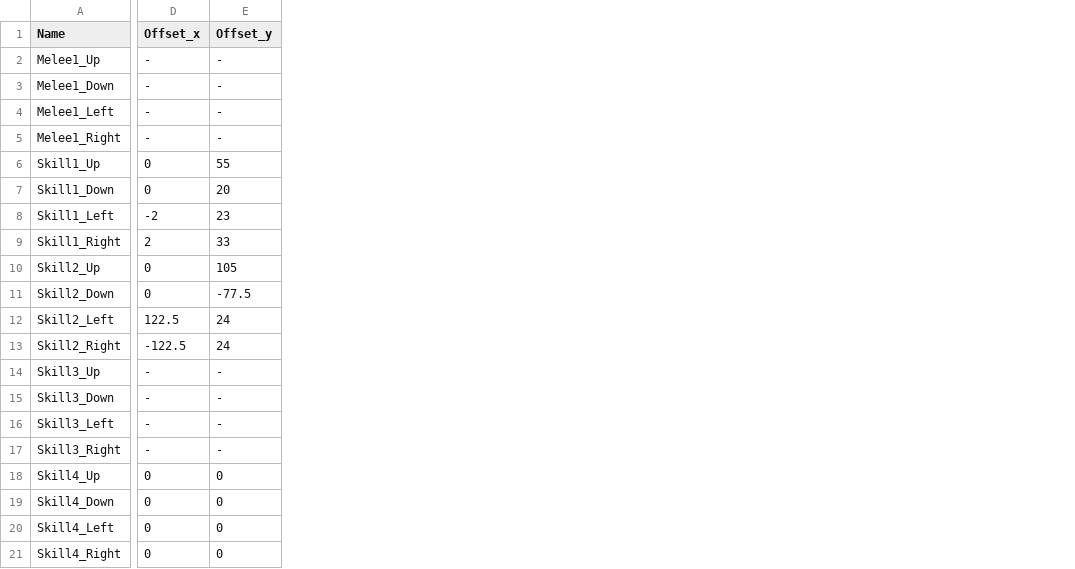
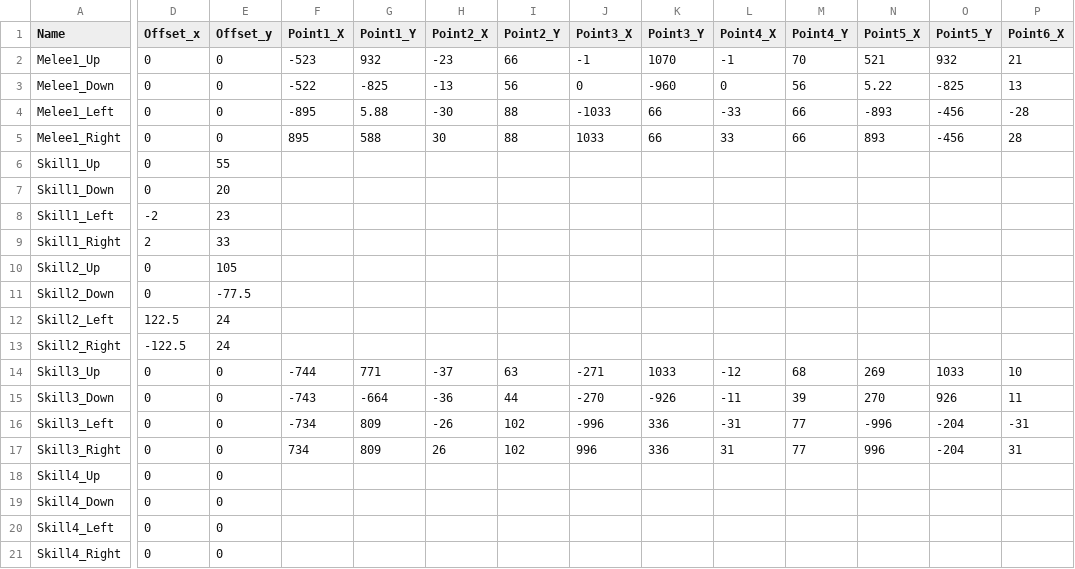
Before and after one commit to lukekim2002/ReturnHero, a CSV file: Assets/Resources/CSV/Monster/Stage2/ReturnHero_manticore_AttackCollider.csv, drawn as a sheet; only a part is shown, gaps mark what is left out; the diff covers the shown part only; the diff names each change by its address in the sheet, - before the commit and + after, or states it on an @@ line.

```diff
--- a/Assets/Resources/CSV/Monster/Stage2/ReturnHero_manticore_AttackCollider.csv
+++ b/Assets/Resources/CSV/Monster/Stage2/ReturnHero_manticore_AttackCollider.csv
+column F (Point1_X), rows 2-17: -523 | -522 | -895 | 895 |  |  |  |  |  |  |  |  | -744 | -743 | -734 | 734
+column G (Point1_Y), rows 2-17: 932 | -825 | 5.88 | 588 |  |  |  |  |  |  |  |  | 771 | -664 | 809 | 809
+column H (Point2_X), rows 2-17: -23 | -13 | -30 | 30 |  |  |  |  |  |  |  |  | -37 | -36 | -26 | 26
+column I (Point2_Y), rows 2-17: 66 | 56 | 88 | 88 |  |  |  |  |  |  |  |  | 63 | 44 | 102 | 102
+column J (Point3_X), rows 2-17: -1 | 0 | -1033 | 1033 |  |  |  |  |  |  |  |  | -271 | -270 | -996 | 996
+column K (Point3_Y), rows 2-17: 1070 | -960 | 66 | 66 |  |  |  |  |  |  |  |  | 1033 | -926 | 336 | 336
+column L (Point4_X), rows 2-17: -1 | 0 | -33 | 33 |  |  |  |  |  |  |  |  | -12 | -11 | -31 | 31
+column M (Point4_Y), rows 2-17: 70 | 56 | 66 | 66 |  |  |  |  |  |  |  |  | 68 | 39 | 77 | 77
+column N (Point5_X), rows 2-17: 521 | 5.22 | -893 | 893 |  |  |  |  |  |  |  |  | 269 | 270 | -996 | 996
+column O (Point5_Y), rows 2-17: 932 | -825 | -456 | -456 |  |  |  |  |  |  |  |  | 1033 | 926 | -204 | -204
+column P (Point6_X), rows 2-17: 21 | 13 | -28 | 28 |  |  |  |  |  |  |  |  | 10 | 11 | -31 | 31
-D2:D5 (Offset_x): -
+D2:D5 (Offset_x): 0
-E2:E5 (Offset_y): -
+E2:E5 (Offset_y): 0
-D14:D17 (Offset_x): -
+D14:D17 (Offset_x): 0
-E14:E17 (Offset_y): -
+E14:E17 (Offset_y): 0
```
Also changed, not shown: 5 added columns elsewhere in this file, 1 other file.
